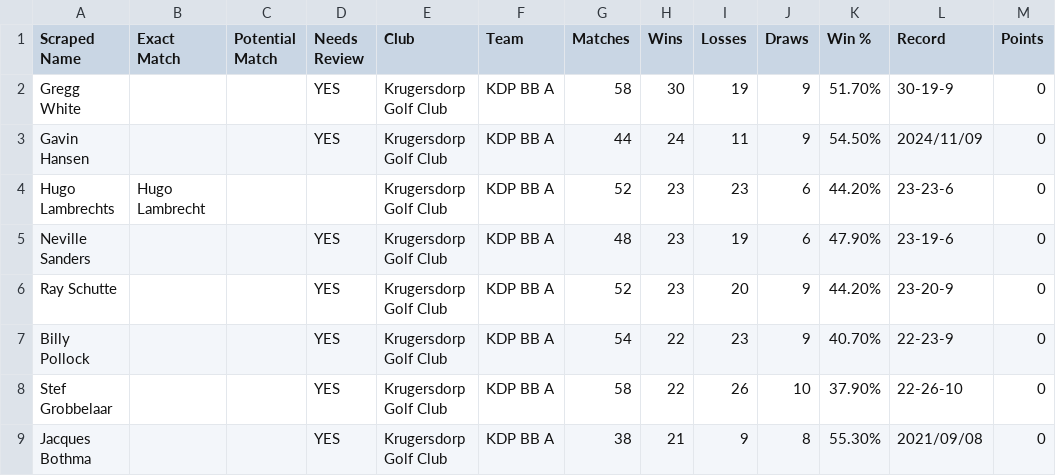
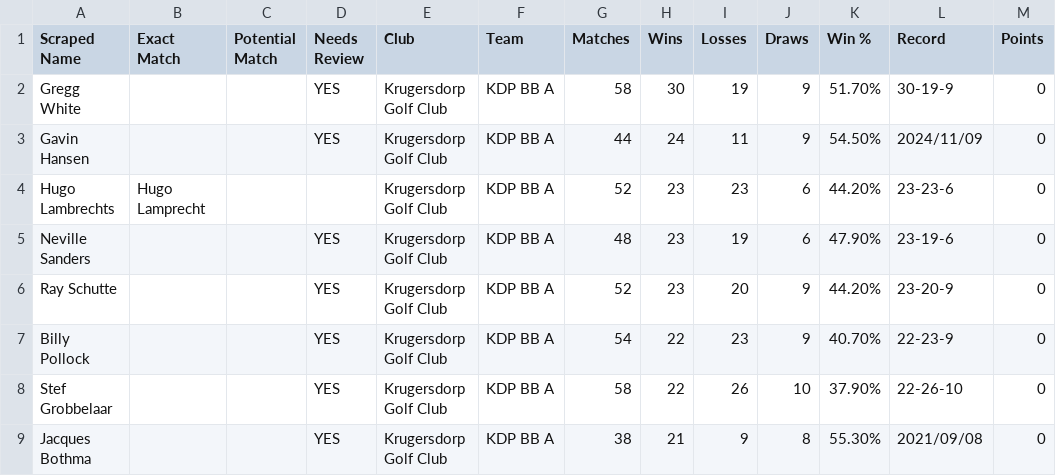
Before and after one commit to besterhub/kgc-league, a CSV file: outputs/matchplay_records.csv, drawn as a sheet; only a part is shown; the diff names each change by its address in the sheet, - before the commit and + after, or states it on an @@ line.

Commit message:
Fixed Hugo name

```diff
--- a/outputs/matchplay_records.csv
+++ b/outputs/matchplay_records.csv
-B4 (Exact Match): Hugo Lambrecht
+B4 (Exact Match): Hugo Lamprecht
```
Also changed, not shown: 1 other file.
